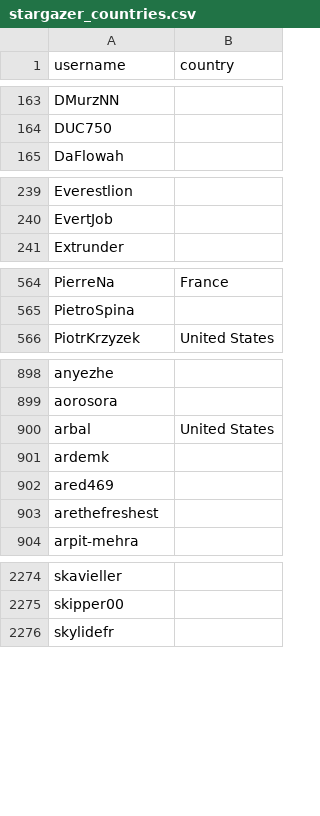
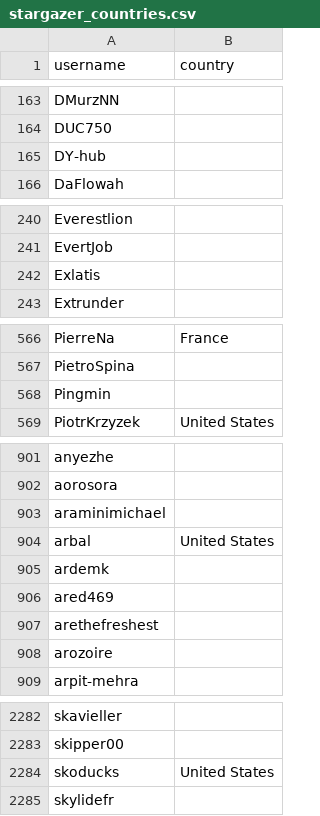
Before and after one commit to alexbelgium/hassio-addons, a CSV file: .github/stargazer_countries.csv, drawn as a sheet; only a part is shown, gaps mark what is left out; the diff covers the shown part only.

```diff
--- a/.github/stargazer_countries.csv
+++ b/.github/stargazer_countries.csv
@@ -164,2 +164,3 @@ DMurzNN,
 DUC750,
+DY-hub,
 DaFlowah,
@@ -240,2 +241,3 @@ Everestlion,
 EvertJob,
+Exlatis,
 Extrunder,
@@ -565,2 +567,3 @@ PierreNa,France
 PietroSpina,
+Pingmin,
 PiotrKrzyzek,United States
@@ -899,2 +902,3 @@ anyezhe,
 aorosora,
+araminimichael,
 arbal,United States
@@ -903,2 +907,3 @@ ared469,
 arethefreshest,
+arozoire,
 arpit-mehra,
@@ -2275,2 +2283,3 @@ skavieller,
 skipper00,
+skoducks,United States
 skylidefr,
```
Also changed, not shown: 4 added rows elsewhere in this file, 1 other file.
